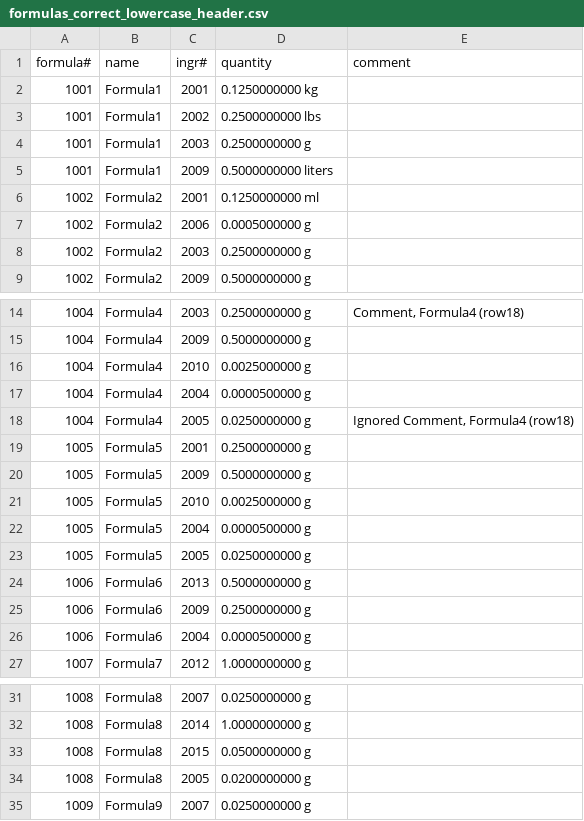
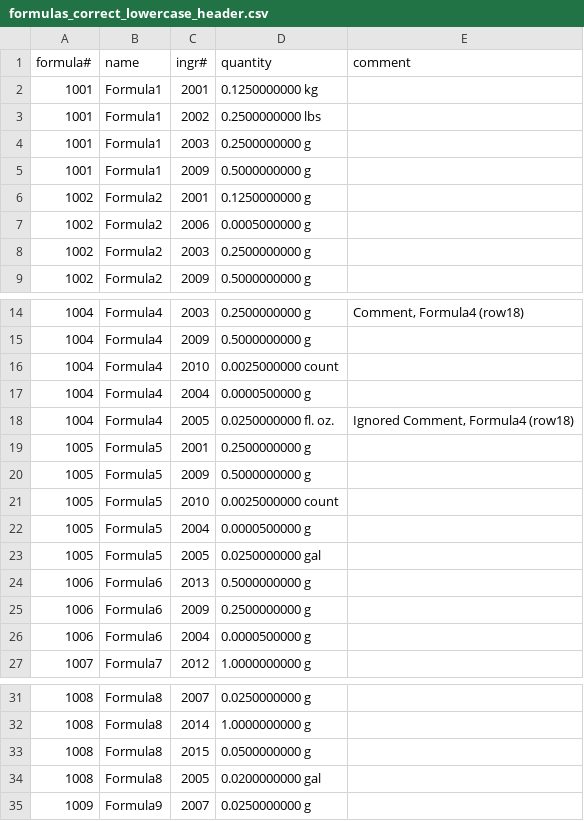
Before and after one commit to Unpaid-Interns/FoodManage, a CSV file: food_site/importer/import_test_suite/formulas_correct_lowercase_header.csv, drawn as a sheet; only a part is shown, gaps mark what is left out.

```diff
--- a/food_site/importer/import_test_suite/formulas_correct_lowercase_header.csv
+++ b/food_site/importer/import_test_suite/formulas_correct_lowercase_header.csv
@@ -4,4 +4,4 @@ formula#,name,ingr#,quantity,comment
 1001,Formula1,2003,0.2500000000 g,
-1001,Formula1,2009,0.5000000000 liters,
-1002,Formula2,2001,0.1250000000 ml,
+1001,Formula1,2009,0.5000000000 g,
+1002,Formula2,2001,0.1250000000 g,
 1002,Formula2,2006,0.0005000000 g,
@@ -15,10 +15,10 @@ formula#,name,ingr#,quantity,comment
 1004,Formula4,2009,0.5000000000 g,
-1004,Formula4,2010,0.0025000000 g,
+1004,Formula4,2010,0.0025000000 count,
 1004,Formula4,2004,0.0000500000 g,
-1004,Formula4,2005,0.0250000000 g,"Ignored Comment, Formula4 (row18)"
+1004,Formula4,2005,0.0250000000 fl. oz.,"Ignored Comment, Formula4 (row18)"
 1005,Formula5,2001,0.2500000000 g,
 1005,Formula5,2009,0.5000000000 g,
-1005,Formula5,2010,0.0025000000 g,
+1005,Formula5,2010,0.0025000000 count,
 1005,Formula5,2004,0.0000500000 g,
-1005,Formula5,2005,0.0250000000 g,
+1005,Formula5,2005,0.0250000000 gal,
 1006,Formula6,2013,0.5000000000 g,
@@ -33,3 +33,3 @@ formula#,name,ingr#,quantity,comment
 1008,Formula8,2015,0.0500000000 g,
-1008,Formula8,2005,0.0200000000 g,
+1008,Formula8,2005,0.0200000000 gal,
 1009,Formula9,2007,0.0250000000 g,
```
Also changed, not shown: 40 other files.
